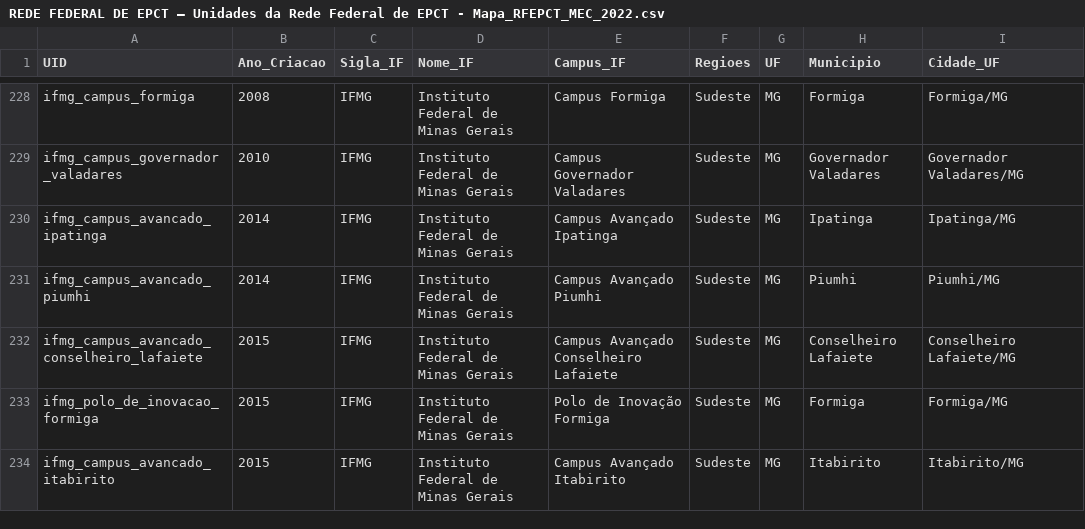
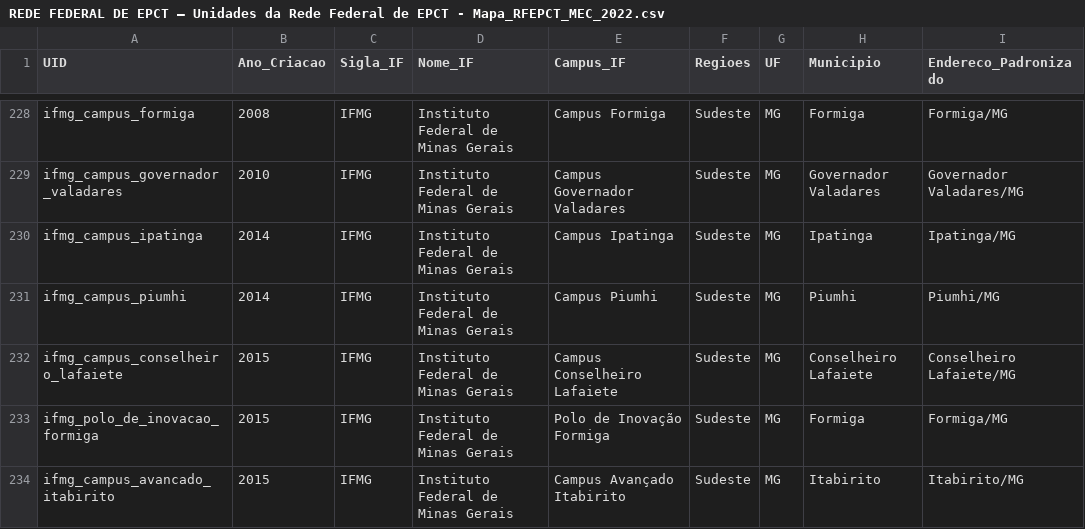
Before and after one commit to SampMark/files, a CSV file: REDE FEDERAL DE EPCT – Unidades da Rede Federal de EPCT - Mapa_RFEPCT_MEC_2022.csv, drawn as a sheet; only a part is shown, gaps mark what is left out; the diff covers the shown part only.

```diff
--- a/REDE FEDERAL DE EPCT – Unidades da Rede Federal de EPCT - Mapa_RFEPCT_MEC_2022.csv
+++ b/REDE FEDERAL DE EPCT – Unidades da Rede Federal de EPCT - Mapa_RFEPCT_MEC_2022.csv
@@ -1 +1 @@
-UID,Ano_Criacao,Sigla_IF,Nome_IF,Campus_IF,Regioes,UF,Municipio,Cidade_UF
+UID,Ano_Criacao,Sigla_IF,Nome_IF,Campus_IF,Regioes,UF,Municipio,Endereco_Padronizado
@@ -229,5 +229,5 @@ ifmg_campus_formiga,2008,IFMG,Instituto Federal de Minas Gerais,Campus Formiga,S
 ifmg_campus_governador_valadares,2010,IFMG,Instituto Federal de Minas Gerais,Campus Governador Valadares,Sudeste,MG,Governador Valadares,Governador Valadares/MG
-ifmg_campus_avancado_ipatinga,2014,IFMG,Instituto Federal de Minas Gerais,Campus Avançado Ipatinga,Sudeste,MG,Ipatinga,Ipatinga/MG
-ifmg_campus_avancado_piumhi,2014,IFMG,Instituto Federal de Minas Gerais,Campus Avançado Piumhi,Sudeste,MG,Piumhi,Piumhi/MG
-ifmg_campus_avancado_conselheiro_lafaiete,2015,IFMG,Instituto Federal de Minas Gerais,Campus Avançado Conselheiro Lafaiete,Sudeste,MG,Conselheiro Lafaiete,Conselheiro Lafaiete/MG
+ifmg_campus_ipatinga,2014,IFMG,Instituto Federal de Minas Gerais,Campus Ipatinga,Sudeste,MG,Ipatinga,Ipatinga/MG
+ifmg_campus_piumhi,2014,IFMG,Instituto Federal de Minas Gerais,Campus Piumhi,Sudeste,MG,Piumhi,Piumhi/MG
+ifmg_campus_conselheiro_lafaiete,2015,IFMG,Instituto Federal de Minas Gerais,Campus Conselheiro Lafaiete,Sudeste,MG,Conselheiro Lafaiete,Conselheiro Lafaiete/MG
 ifmg_polo_de_inovacao_formiga,2015,IFMG,Instituto Federal de Minas Gerais,Polo de Inovação Formiga,Sudeste,MG,Formiga,Formiga/MG
```
Also changed, not shown: 71 edited cells elsewhere in this file, 1 other file.
